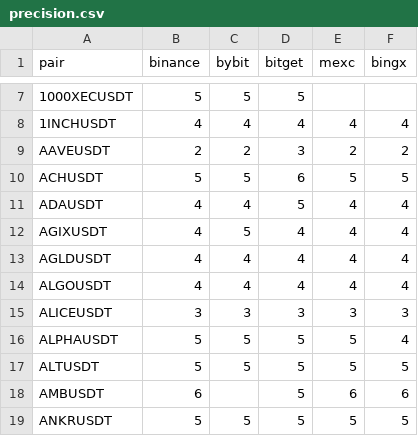
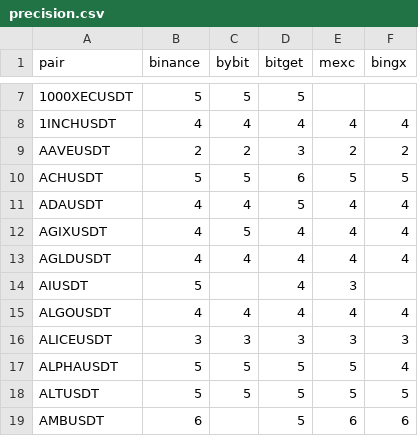
Before and after one commit to thewitcher745/report-generator-v2, a CSV file: precision.csv, drawn as a sheet; only a part is shown, gaps mark what is left out; the shorter side is filled out with more unchanged rows; the diff names each change by its address in the sheet, - before the commit and + after, or states it on an @@ line.

Commit message:
FEAT: Added AIUSDT to precision.csv

```diff
--- a/precision.csv
+++ b/precision.csv
+row 14: AIUSDT | 5 |  | 4 | 3
```
